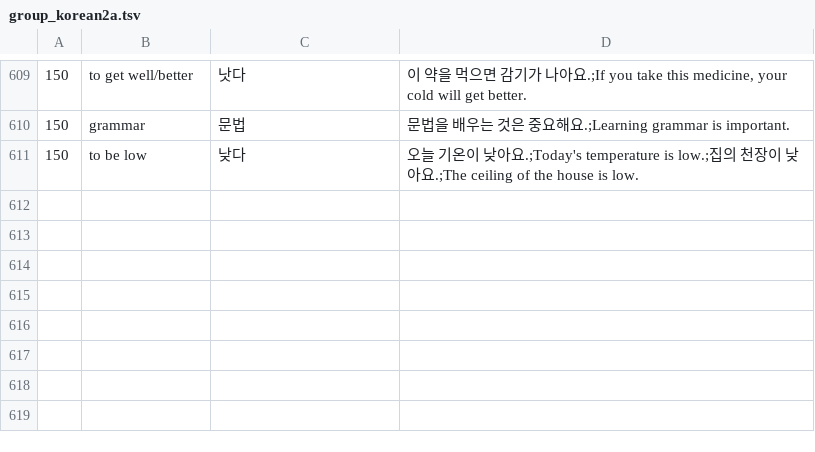
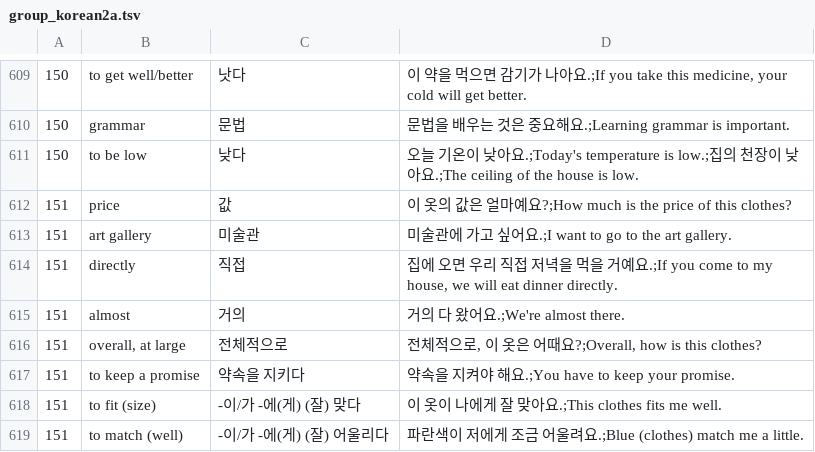
Before and after one commit to adrianderstroff/anki-korean, a TSV file: data/tsv/group_korean2a.tsv, drawn as a sheet; only a part is shown, gaps mark what is left out.

```diff
--- a/data/tsv/group_korean2a.tsv
+++ b/data/tsv/group_korean2a.tsv
@@ -611 +611,9 @@
 150	to be low	낮다	오늘 기온이 낮아요.;Today's temperature is low.;집의 천장이 낮아요.;The ceiling of the house is low.
+151	price	값	이 옷의 값은 얼마예요?;How much is the price of this clothes?
+151	art gallery	미술관	미술관에 가고 싶어요.;I want to go to the art gallery.
+151	directly	직접	집에 오면 우리 직접 저녁을 먹을 거예요.;If you come to my house, we will eat dinner directly.
+151	almost	거의	거의 다 왔어요.;We're almost there.
+151	overall, at large	전체적으로	전체적으로, 이 옷은 어때요?;Overall, how is this clothes?
+151	to keep a promise	약속을 지키다	약속을 지켜야 해요.;You have to keep your promise.
+151	to fit (size)	-이/가 -에(게) (잘) 맞다	이 옷이 나에게 잘 맞아요.;This clothes fits me well.
+151	to match (well)	-이/가 -에(게) (잘) 어울리다	파란색이 저에게 조금 어울려요.;Blue (clothes) match me a little.
```
Also changed, not shown: 2 other files.
